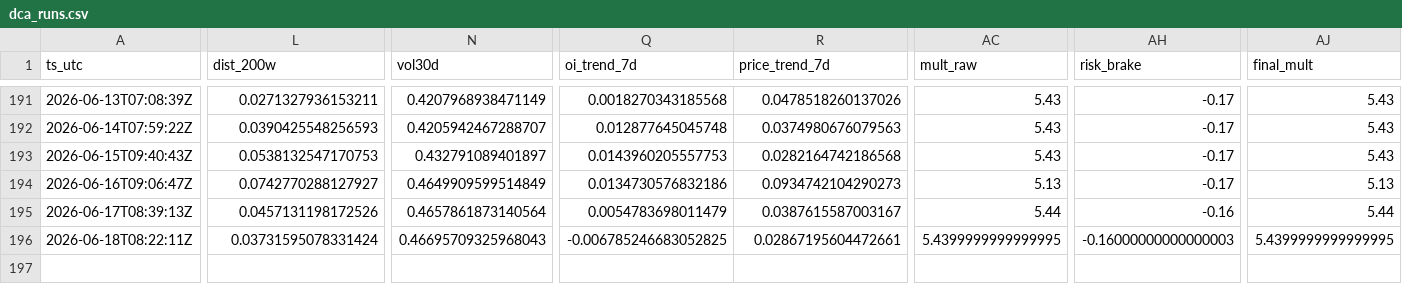
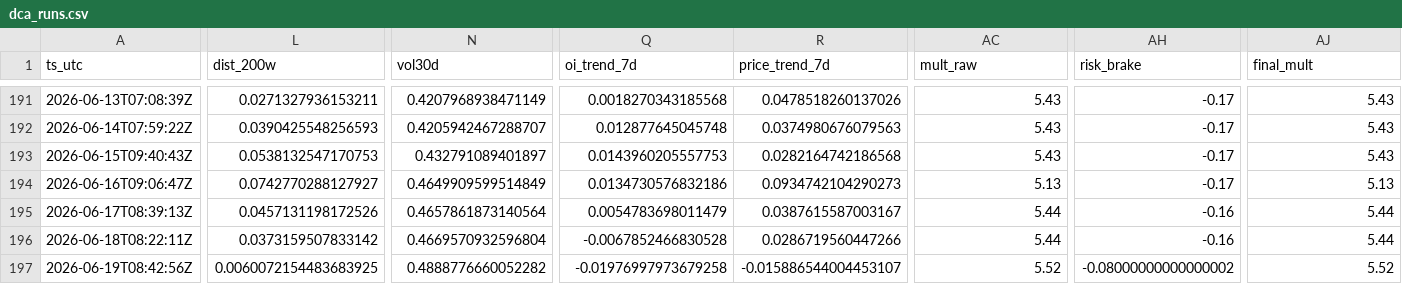
Before and after one commit to sunsiyuan/btc-dca-bot, a CSV file: logs/dca_runs.csv, drawn as a sheet; only a part is shown, gaps mark what is left out; rows hold the shown columns only; the diff names each change by its address in the sheet, - before the commit and + after, or states it on an @@ line.

Commit message:
chore: update daily DCA log

```diff
--- a/logs/dca_runs.csv
+++ b/logs/dca_runs.csv
-L196 (dist_200w): 0.03731595078331424
+L196 (dist_200w): 0.0373159507833142
-N196 (vol30d): 0.46695709325968043
+N196 (vol30d): 0.4669570932596804
-Q196 (oi_trend_7d): -0.006785246683052825
+Q196 (oi_trend_7d): -0.0067852466830528
-R196 (price_trend_7d): 0.02867195604472661
+R196 (price_trend_7d): 0.0286719560447266
-AC196 (mult_raw): 5.4399999999999995
+AC196 (mult_raw): 5.44
-AH196 (risk_brake): -0.16000000000000003
+AH196 (risk_brake): -0.16
-AJ196 (final_mult): 5.4399999999999995
+AJ196 (final_mult): 5.44
+row 197: 2026-06-19T08:42:56Z | 0.0060072154483683925 | 0.4888776660052282 | -0.01976997973679258 | -0.015886544004453107 | 5.52 | -0.08000000000000002 | 5.52
```
